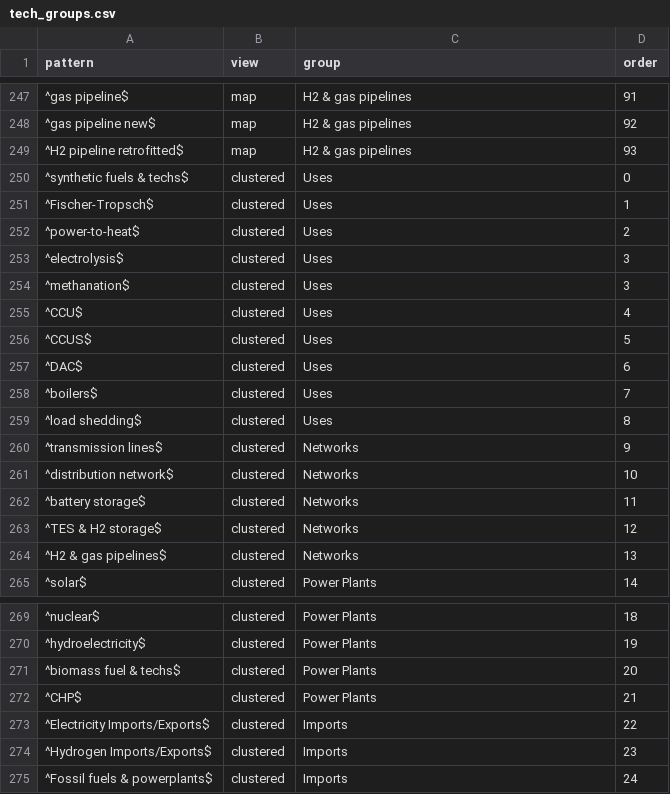
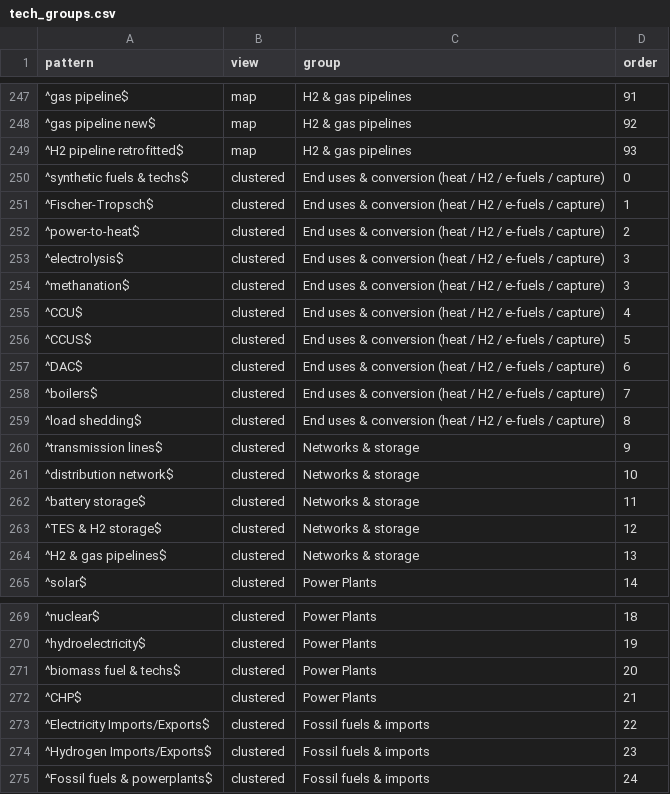
Before and after one commit to IntSusEnergySystems/pypsa2html, a CSV file: src/pypsa2html/data/tech_groups.csv, drawn as a sheet; only a part is shown, gaps mark what is left out; the diff names each change by its address in the sheet, - before the commit and + after, or states it on an @@ line.

Commit message:
Enhance heat supply and network costs reporting
- Added a new "Heat supply" page to the documentation, detailing how residential and tertiary heat demand is met, including a pie chart representation.
- Introduced two sections for network costs: distribution and transmission, providing a detailed breakdown of existing and new costs, as well as a comparison with regulator's allowed revenue.
- Updated configuration to support calibrated network costs, ensuring accurate representation in reports.
- Improved dispatch charts for district heating, with separate views for winter and summer weeks, enhancing clarity in heat management.
- Revised README and design decisions documentation to reflect these changes and provide context for stakeholders.

```diff
--- a/src/pypsa2html/data/tech_groups.csv
+++ b/src/pypsa2html/data/tech_groups.csv
-C250:C259 (group): Uses
+C250:C259 (group): End uses & conversion (heat / H2 / e-fuels / capture)
-C260:C264 (group): Networks
+C260:C264 (group): Networks & storage
-C273:C275 (group): Imports
+C273:C275 (group): Fossil fuels & imports
```
Also changed, not shown: src/pypsa2html/data/tech_colors.csv, 15 other files.
